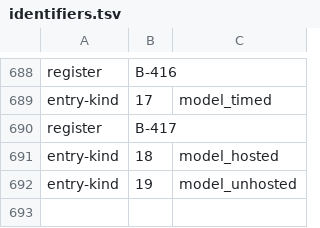
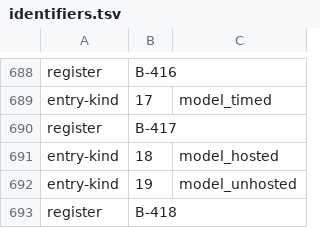
Before and after one commit to Gauge/ModelControlFlow, a TSV file: checks/identifiers.tsv, drawn as a sheet; only a part is shown, gaps mark what is left out; the diff names each change by its address in the sheet, - before the commit and + after, or states it on an @@ line.

```diff
--- a/checks/identifiers.tsv
+++ b/checks/identifiers.tsv
+row 693: register | B-418
```
Also changed, not shown: 3 other files.
